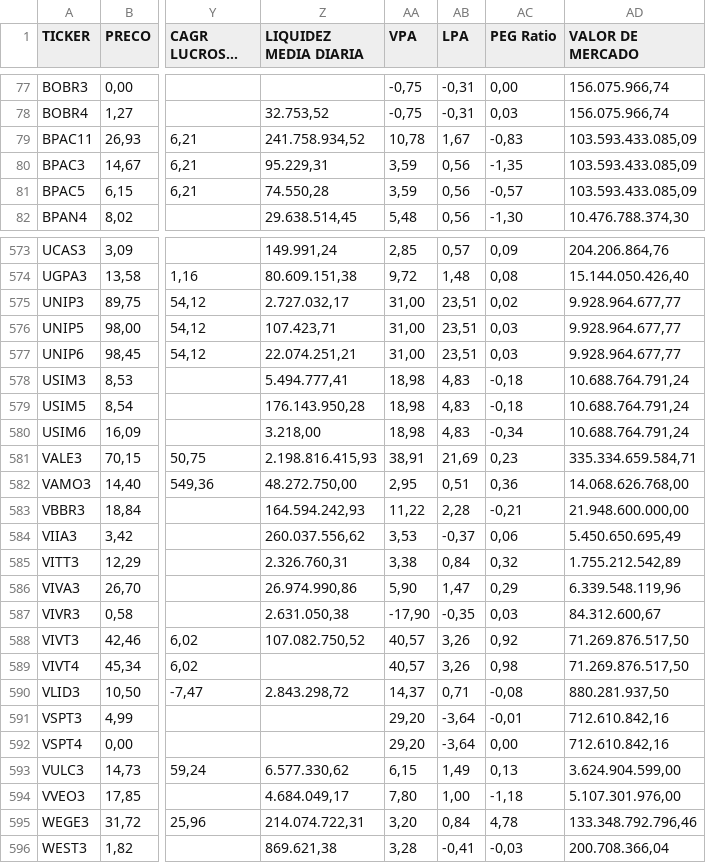
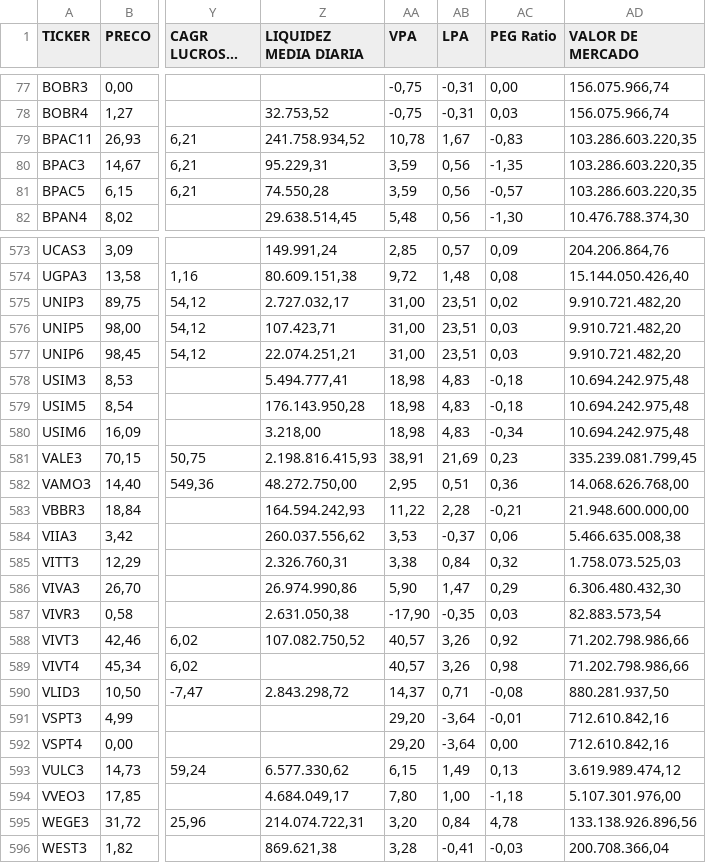
Before and after one commit to Antxj/MercadoFinanceiro-B3, a CSV file: resultado/dadosacoes.csv, drawn as a sheet; only a part is shown, gaps mark what is left out; long unchanged cells end in …; the diff covers the shown part only; the diff names each change by its address in the sheet, - before the commit and + after, or states it on an @@ line.

```diff
--- a/resultado/dadosacoes.csv
+++ b/resultado/dadosacoes.csv
-AD79:AD81 (VALOR DE MERCADO): 103.593.433.085,09
+AD79:AD81 (VALOR DE MERCADO): 103.286.603.220,35
-AD575:AD577 (VALOR DE MERCADO): 9.928.964.677,77
+AD575:AD577 (VALOR DE MERCADO): 9.910.721.482,20
-AD578:AD580 (VALOR DE MERCADO): 10.688.764.791,24
+AD578:AD580 (VALOR DE MERCADO): 10.694.242.975,48
-AD581 (VALOR DE MERCADO): 335.334.659.584,71
+AD581 (VALOR DE MERCADO): 335.239.081.799,45
-AD584 (VALOR DE MERCADO): 5.450.650.695,49
+AD584 (VALOR DE MERCADO): 5.466.635.008,38
-AD585 (VALOR DE MERCADO): 1.755.212.542,89
+AD585 (VALOR DE MERCADO): 1.758.073.525,03
-AD586 (VALOR DE MERCADO): 6.339.548.119,96
+AD586 (VALOR DE MERCADO): 6.306.480.432,30
-AD587 (VALOR DE MERCADO): 84.312.600,67
+AD587 (VALOR DE MERCADO): 82.883.573,54
-AD588:AD589 (VALOR DE MERCADO): 71.269.876.517,50
+AD588:AD589 (VALOR DE MERCADO): 71.202.798.986,66
-AD593 (VALOR DE MERCADO): 3.624.904.599,00
+AD593 (VALOR DE MERCADO): 3.619.989.474,12
-AD595 (VALOR DE MERCADO): 133.348.792.796,46
+AD595 (VALOR DE MERCADO): 133.138.926.896,56
```
Also changed, not shown: 37 edited cells elsewhere in this file, resultado/dadosfiis.csv, 1 other file.
